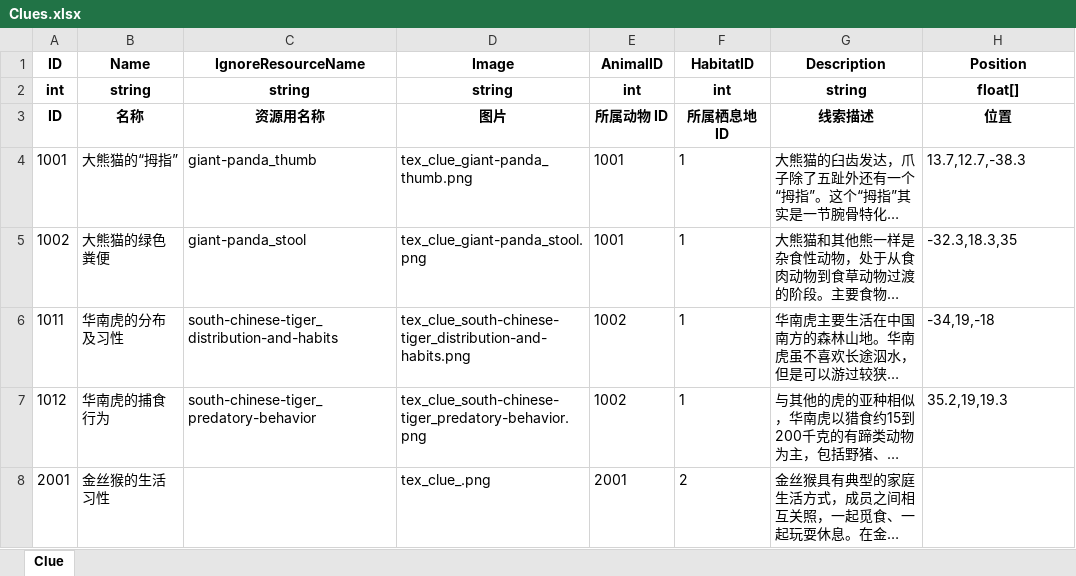
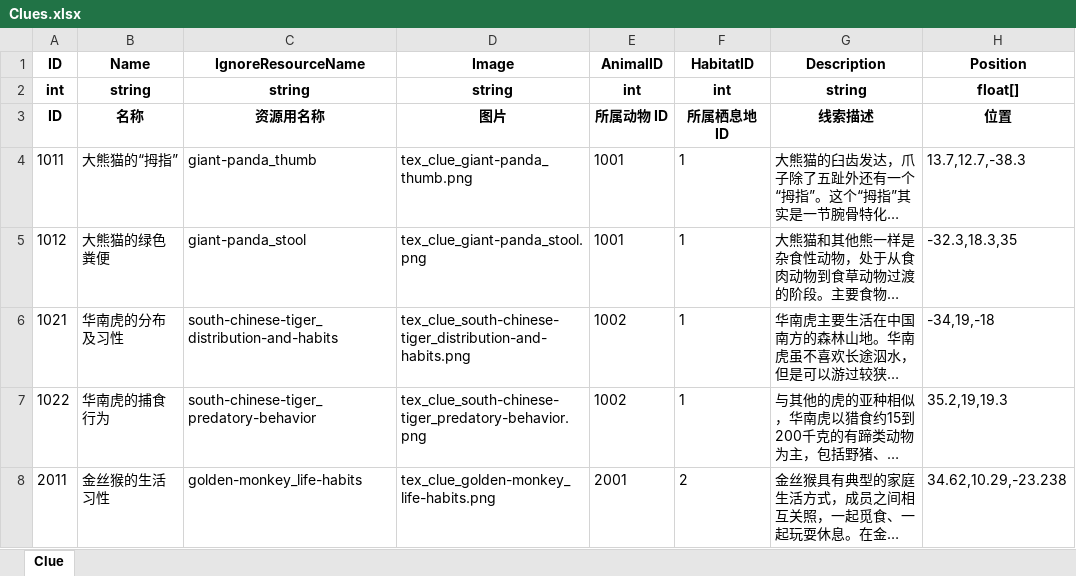
Before and after one commit to daixxtech/habitats-exploration, an Excel workbook: Config/Clues.xlsx, sheet Clue, drawn as a sheet; only a part is shown; long unchanged cells end in …; values as stored, in another font and other column widths than the file's, no borders; the diff covers the shown part only; the diff names each change by its address in the sheet, - before the commit and + after, or states it on an @@ line.

```diff
--- a/Config/Clues.xlsx (sheet Clue)
+++ b/Config/Clues.xlsx (sheet Clue)
-A4 (ID): 1001
+A4 (ID): 1011
-A5 (ID): 1002
+A5 (ID): 1012
-A6 (ID): 1011
+A6 (ID): 1021
-A7 (ID): 1012
+A7 (ID): 1022
-A8 (ID): 2001
+A8 (ID): 2011
-C8 (IgnoreResourceName): (empty)
+C8 (IgnoreResourceName): golden-monkey_life-habits
-D8 (Image): tex_clue_.png
+D8 (Image): tex_clue_golden-monkey_life-habits.png
-H8 (Position): (empty)
+H8 (Position): 34.62,10.29,-23.238
```
Also changed, not shown: 1 added row, 2 removed rows and 5 edited cells elsewhere in this sheet, Config/Animals.xlsx, Config/Habitats.xlsx, 44 other files.
